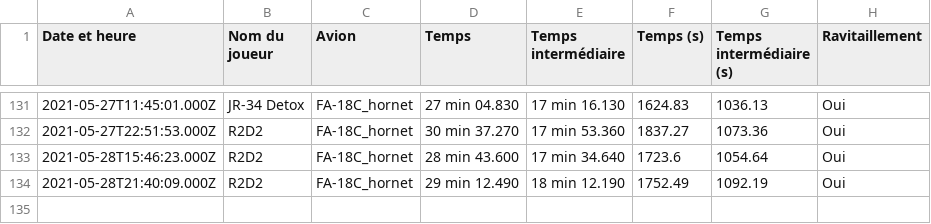
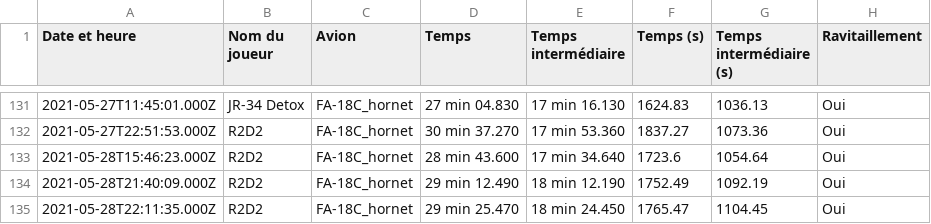
Before and after one commit to Cellules-Rapaces/Tanker-Party, a CSV file: data/resultat.csv, drawn as a sheet; only a part is shown, gaps mark what is left out.

```diff
--- a/data/resultat.csv
+++ b/data/resultat.csv
@@ -134 +134,2 @@ Date et heure,Nom du joueur,Avion,Temps,Temps intermédiaire,Temps (s),Temps int
 2021-05-28T21:40:09.000Z,R2D2,FA-18C_hornet,29 min 12.490,18 min 12.190,1752.49,1092.19,Oui
+2021-05-28T22:11:35.000Z,R2D2,FA-18C_hornet,29 min 25.470,18 min 24.450,1765.47,1104.45,Oui
```
Also changed, not shown: 2 other files.
